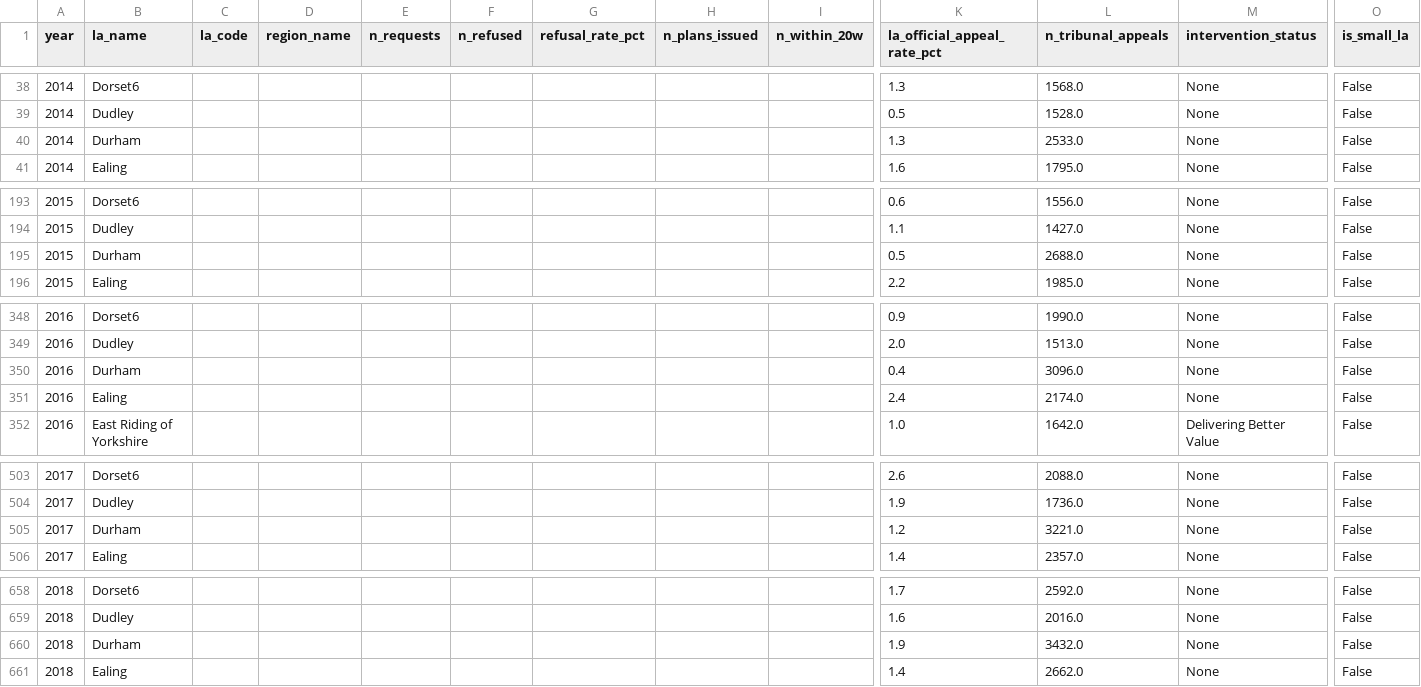
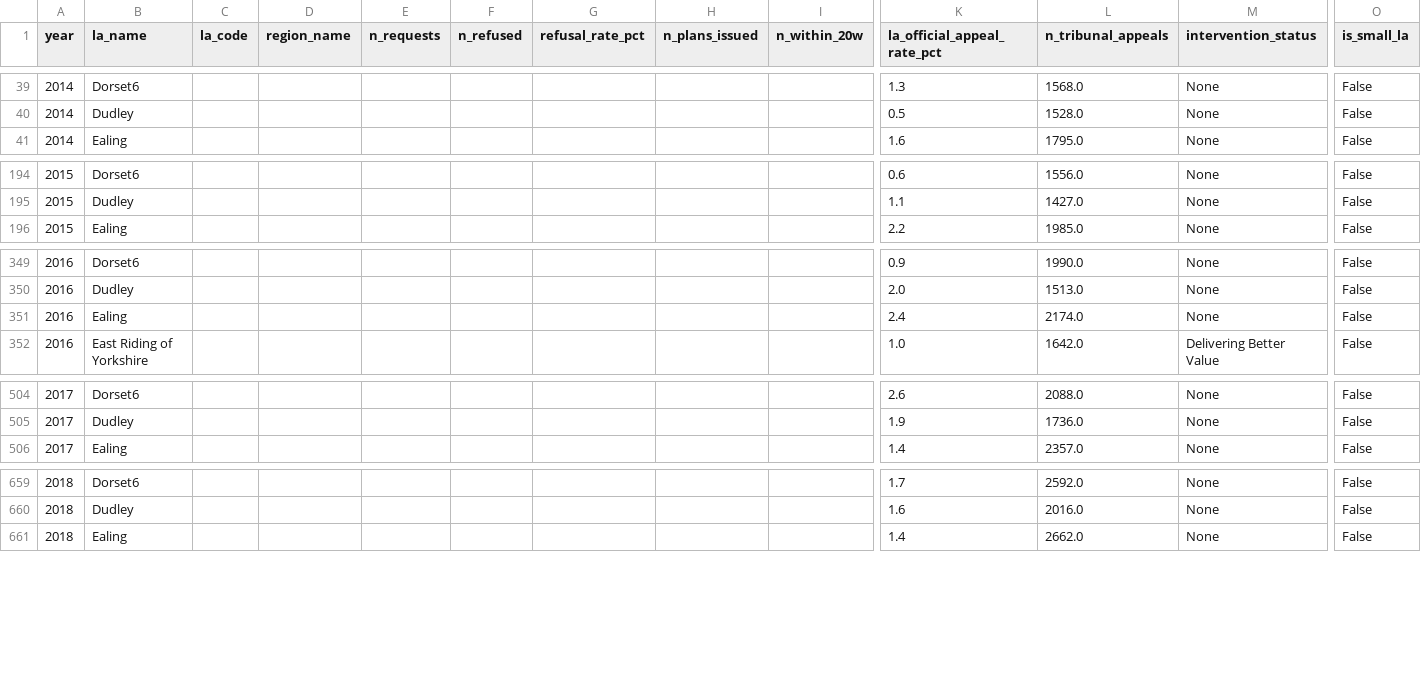
Before and after one commit to Kali89/la-send-analysis, a CSV file: outputs/tables/panel_timeseries.csv, drawn as a sheet; only a part is shown, gaps mark what is left out; removed rows and columns are numbered as before the commit, all else as after; rows hold the shown columns only; the diff covers the shown part only; the diff names each change by its address in the sheet, - before the commit and + after, or states it on an @@ line.

```diff
--- a/outputs/tables/panel_timeseries.csv
+++ b/outputs/tables/panel_timeseries.csv
-row 40: 2014 | Durham |  |  |  |  |  |  |  | 1.3 | 2533.0 | None | False
-row 195: 2015 | Durham |  |  |  |  |  |  |  | 0.5 | 2688.0 | None | False
-row 350: 2016 | Durham |  |  |  |  |  |  |  | 0.4 | 3096.0 | None | False
-row 505: 2017 | Durham |  |  |  |  |  |  |  | 1.2 | 3221.0 | None | False
-row 660: 2018 | Durham |  |  |  |  |  |  |  | 1.9 | 3432.0 | None | False
```
Also changed, not shown: 5 added rows, 6 removed rows and 34 edited cells elsewhere in this file, outputs/tables/la_capacity_2024.csv, outputs/tables/la_lsoa_distances.csv, 45 other files.
